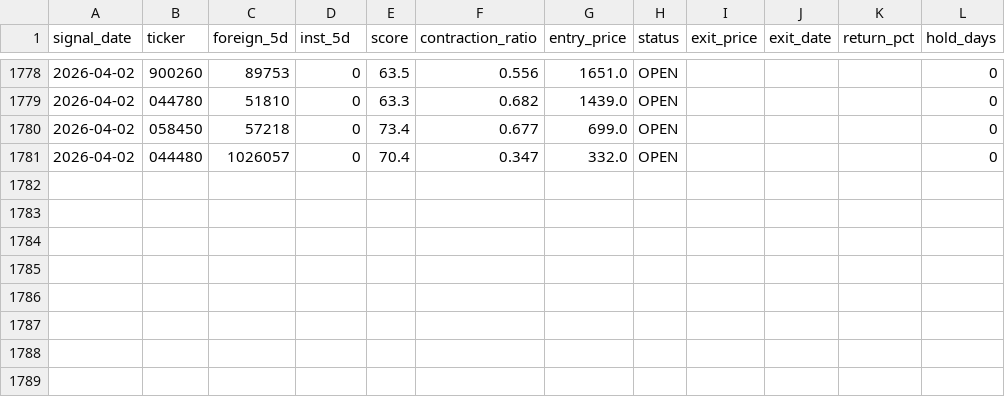
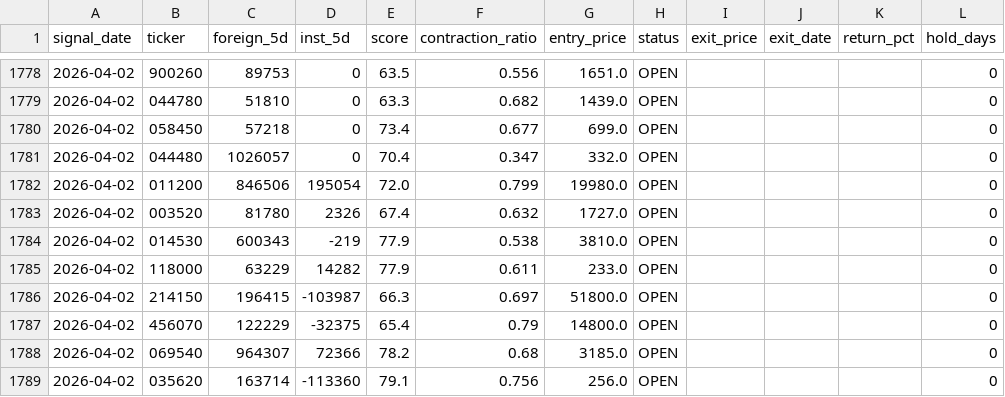
Before and after one commit to point10890-crypto/marketflow-react, a CSV file: data/signals_log.csv, drawn as a sheet; only a part is shown, gaps mark what is left out; the diff names each change by its address in the sheet, - before the commit and + after, or states it on an @@ line.

Commit message:
auto: vcp data update (2026-04-02 16:18)

```diff
--- a/data/signals_log.csv
+++ b/data/signals_log.csv
+row 1782: 2026-04-02 | 011200 | 846506 | 195054 | 72.0 | 0.799 | 19980.0 | OPEN |  |  |  | 0
+row 1783: 2026-04-02 | 003520 | 81780 | 2326 | 67.4 | 0.632 | 1727.0 | OPEN |  |  |  | 0
+row 1784: 2026-04-02 | 014530 | 600343 | -219 | 77.9 | 0.538 | 3810.0 | OPEN |  |  |  | 0
+row 1785: 2026-04-02 | 118000 | 63229 | 14282 | 77.9 | 0.611 | 233.0 | OPEN |  |  |  | 0
+row 1786: 2026-04-02 | 214150 | 196415 | -103987 | 66.3 | 0.697 | 51800.0 | OPEN |  |  |  | 0
+row 1787: 2026-04-02 | 456070 | 122229 | -32375 | 65.4 | 0.79 | 14800.0 | OPEN |  |  |  | 0
+row 1788: 2026-04-02 | 069540 | 964307 | 72366 | 78.2 | 0.68 | 3185.0 | OPEN |  |  |  | 0
+row 1789: 2026-04-02 | 035620 | 163714 | -113360 | 79.1 | 0.756 | 256.0 | OPEN |  |  |  | 0
```
Also changed, not shown: 10 other files.
